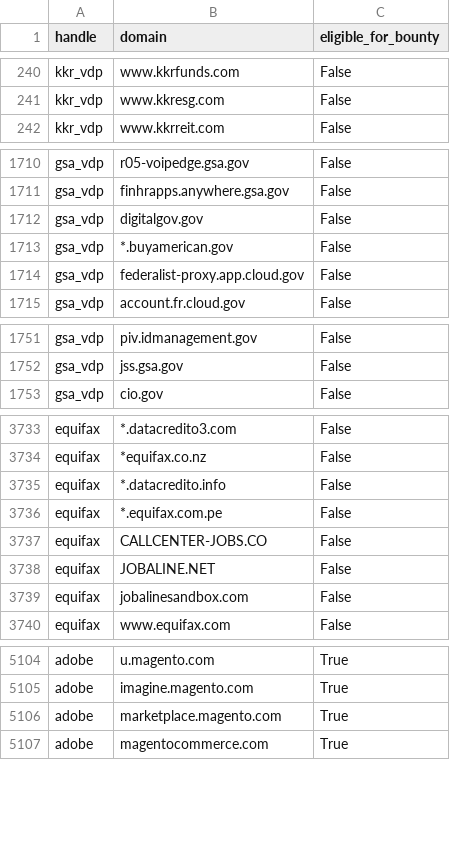
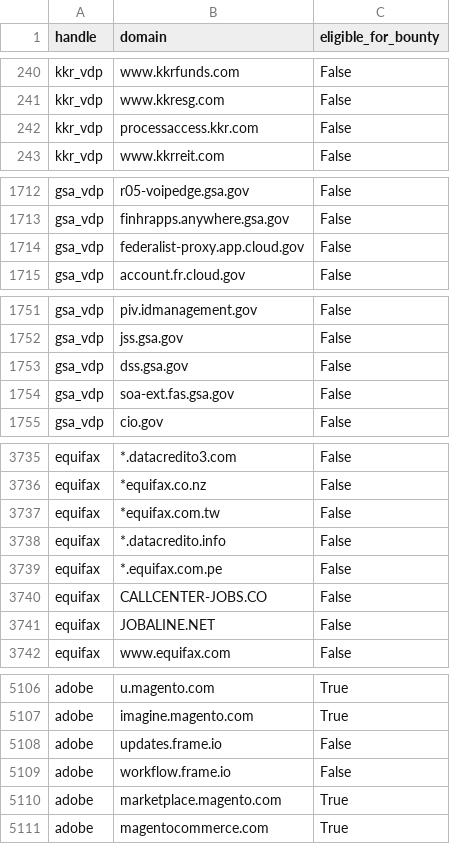
Before and after one commit to bbhunter/h1domains, a CSV file: domains.csv, drawn as a sheet; only a part is shown, gaps mark what is left out; the diff covers the shown part only.

```diff
--- a/domains.csv
+++ b/domains.csv
@@ -241,2 +241,3 @@ kkr_vdp,www.kkrfunds.com,False
 kkr_vdp,www.kkresg.com,False
+kkr_vdp,processaccess.kkr.com,False
 kkr_vdp,www.kkrreit.com,False
@@ -1711,4 +1713,2 @@ gsa_vdp,r05-voipedge.gsa.gov,False
 gsa_vdp,finhrapps.anywhere.gsa.gov,False
-gsa_vdp,digitalgov.gov,False
-gsa_vdp,*.buyamerican.gov,False
 gsa_vdp,federalist-proxy.app.cloud.gov,False
@@ -1752,2 +1752,4 @@ gsa_vdp,piv.idmanagement.gov,False
 gsa_vdp,jss.gsa.gov,False
+gsa_vdp,dss.gsa.gov,False
+gsa_vdp,soa-ext.fas.gsa.gov,False
 gsa_vdp,cio.gov,False
@@ -3734,2 +3736,3 @@ equifax,*.datacredito3.com,False
 equifax,*equifax.co.nz,False
+equifax,*equifax.com.tw,False
 equifax,*.datacredito.info,False
@@ -3738,3 +3741,2 @@ equifax,CALLCENTER-JOBS.CO,False
 equifax,JOBALINE.NET,False
-equifax,jobalinesandbox.com,False
 equifax,www.equifax.com,False
@@ -5105,2 +5107,4 @@ adobe,u.magento.com,True
 adobe,imagine.magento.com,True
+adobe,updates.frame.io,False
+adobe,workflow.frame.io,False
 adobe,marketplace.magento.com,True
```
Also changed, not shown: 1 added row, 1 removed row and 11 moved rows elsewhere in this file, 3 other files.
